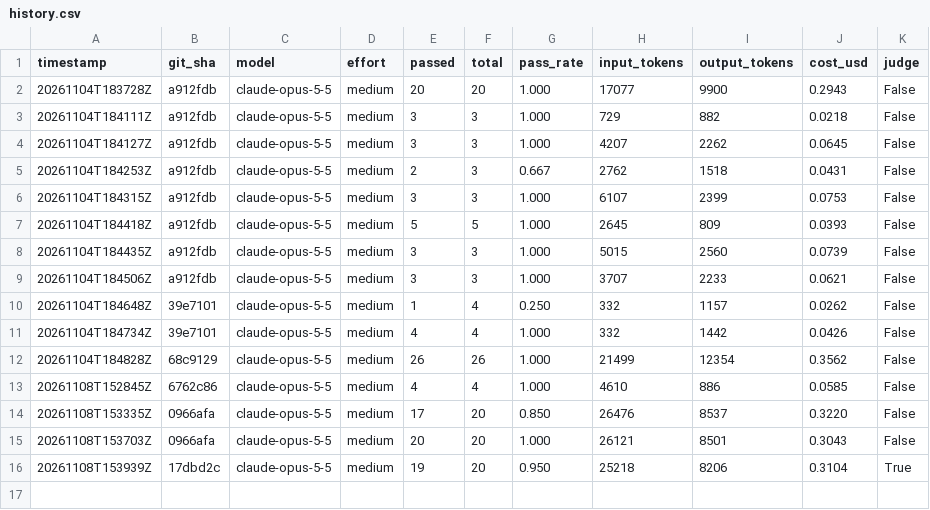
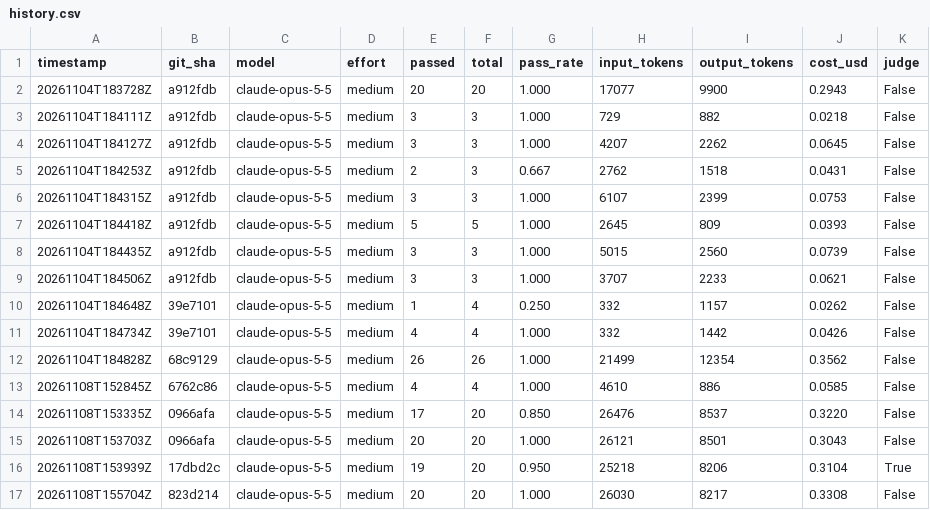
Before and after one commit to ozt5002-stack/aido-lead-copilot, a CSV file: evals/history.csv, drawn as a sheet; the diff names each change by its address in the sheet, - before the commit and + after, or states it on an @@ line.

```diff
--- a/evals/history.csv
+++ b/evals/history.csv
+row 17: 20261108T155704Z | 823d214 | claude-opus-5-5 | medium | 20 | 20 | 1.000 | 26030 | 8217 | 0.3308 | False
```
Also changed, not shown: 3 other files.
